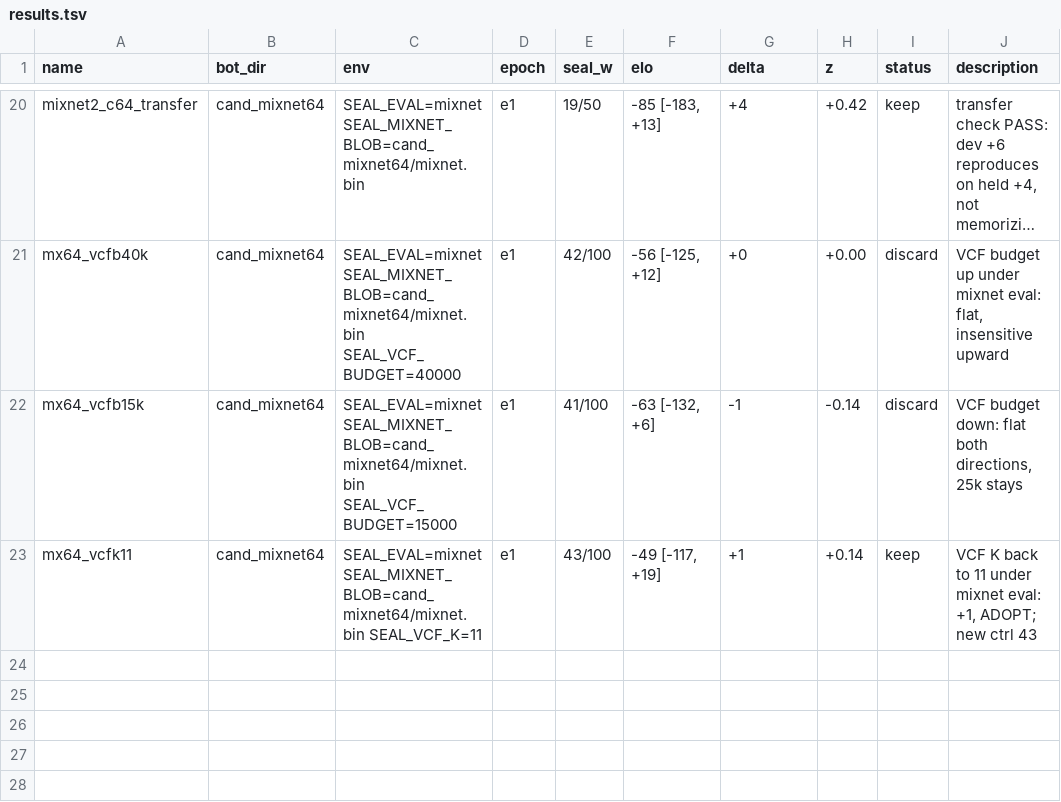
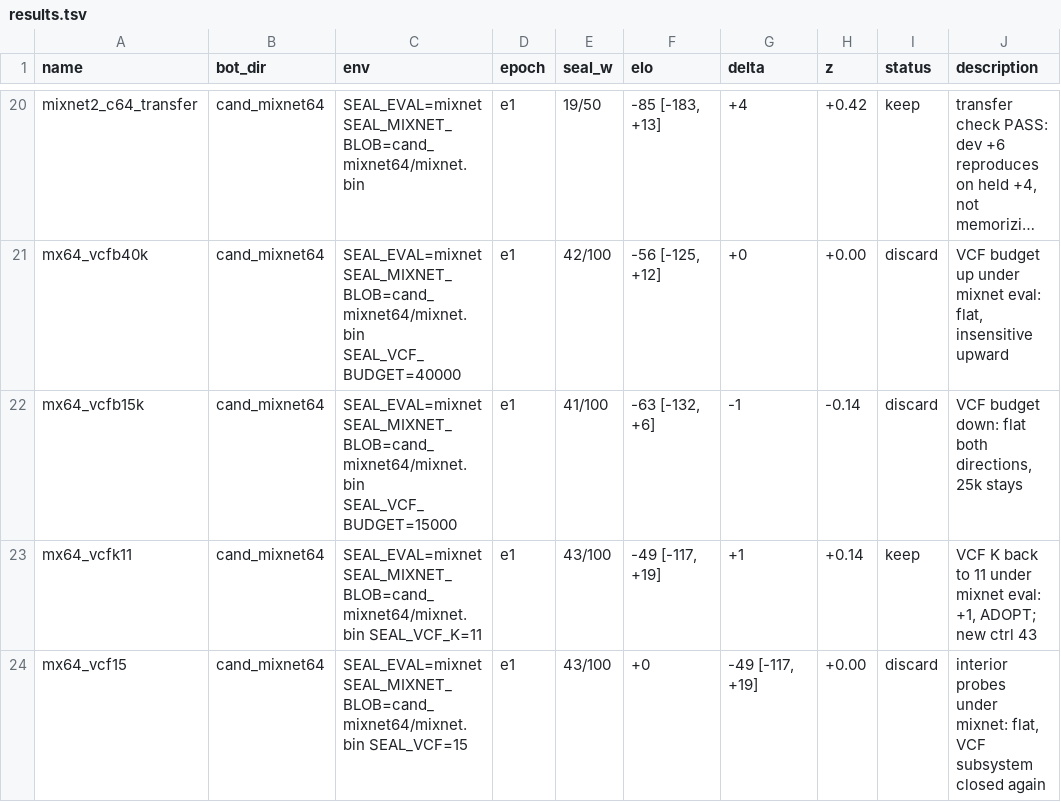
Before and after one commit to Ramora0/SealBot, a TSV file: autoresearch/results.tsv, drawn as a sheet; only a part is shown, gaps mark what is left out; long unchanged cells end in ….

```diff
--- a/autoresearch/results.tsv
+++ b/autoresearch/results.tsv
@@ -23 +23,2 @@ mx64_vcfb15k	cand_mixnet64	SEAL_EVAL=mixnet SEAL_MIXNET_BLOB=cand_mixnet64/mixne
 mx64_vcfk11	cand_mixnet64	SEAL_EVAL=mixnet SEAL_MIXNET_BLOB=cand_mixnet64/mixnet.bin SEAL_VCF_K=11	e1	43/100	-49 [-117, +19]	+1	+0.14	keep	VCF K back to 11 under mixnet eval: +1, ADOPT; new ctrl 43
+mx64_vcf15	cand_mixnet64	SEAL_EVAL=mixnet SEAL_MIXNET_BLOB=cand_mixnet64/mixnet.bin SEAL_VCF=15	e1	43/100	+0	-49 [-117, +19]	+0.00	discard	interior probes under mixnet: flat, VCF subsystem closed again
```
Also changed, not shown: 1 other file.
